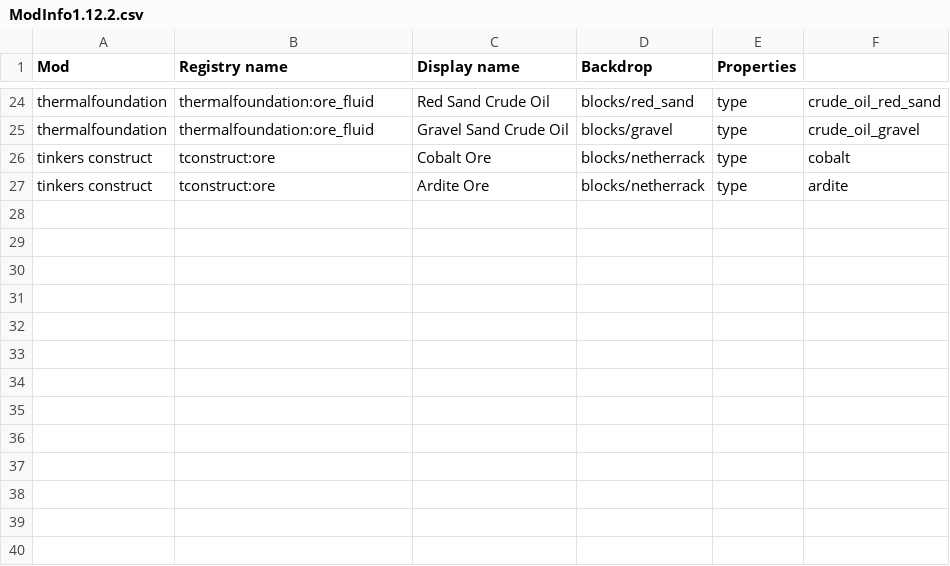
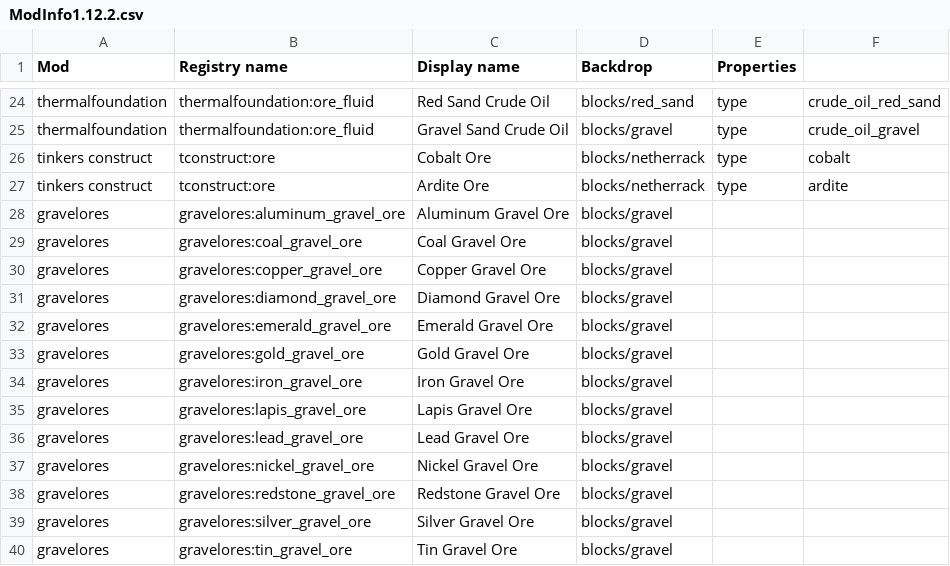
Before and after one commit to sirati/DenseOres, a CSV file: ModInfo1.12.2.csv, drawn as a sheet; only a part is shown, gaps mark what is left out.

Commit message:
support gravel ores

```diff
--- a/ModInfo1.12.2.csv
+++ b/ModInfo1.12.2.csv
@@ -27 +27,14 @@ tinkers construct,tconstruct:ore,Cobalt Ore,blocks/netherrack,type,cobalt
 tinkers construct,tconstruct:ore,Ardite Ore,blocks/netherrack,type,ardite
+gravelores,gravelores:aluminum_gravel_ore,Aluminum Gravel Ore,blocks/gravel,,
+gravelores,gravelores:coal_gravel_ore,Coal Gravel Ore,blocks/gravel,,
+gravelores,gravelores:copper_gravel_ore,Copper Gravel Ore,blocks/gravel,,
+gravelores,gravelores:diamond_gravel_ore,Diamond Gravel Ore,blocks/gravel,,
+gravelores,gravelores:emerald_gravel_ore,Emerald Gravel Ore,blocks/gravel,,
+gravelores,gravelores:gold_gravel_ore,Gold Gravel Ore,blocks/gravel,,
+gravelores,gravelores:iron_gravel_ore,Iron Gravel Ore,blocks/gravel,,
+gravelores,gravelores:lapis_gravel_ore,Lapis Gravel Ore,blocks/gravel,,
+gravelores,gravelores:lead_gravel_ore,Lead Gravel Ore,blocks/gravel,,
+gravelores,gravelores:nickel_gravel_ore,Nickel Gravel Ore,blocks/gravel,,
+gravelores,gravelores:redstone_gravel_ore,Redstone Gravel Ore,blocks/gravel,,
+gravelores,gravelores:silver_gravel_ore,Silver Gravel Ore,blocks/gravel,,
+gravelores,gravelores:tin_gravel_ore,Tin Gravel Ore,blocks/gravel,,
```
Also changed, not shown: 2 other files.
